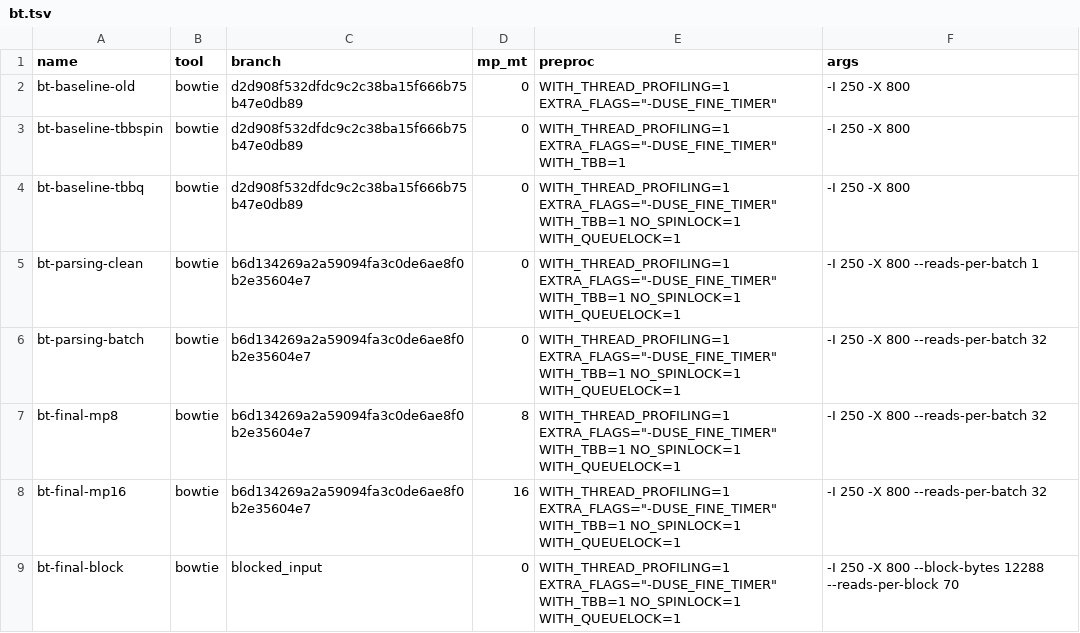
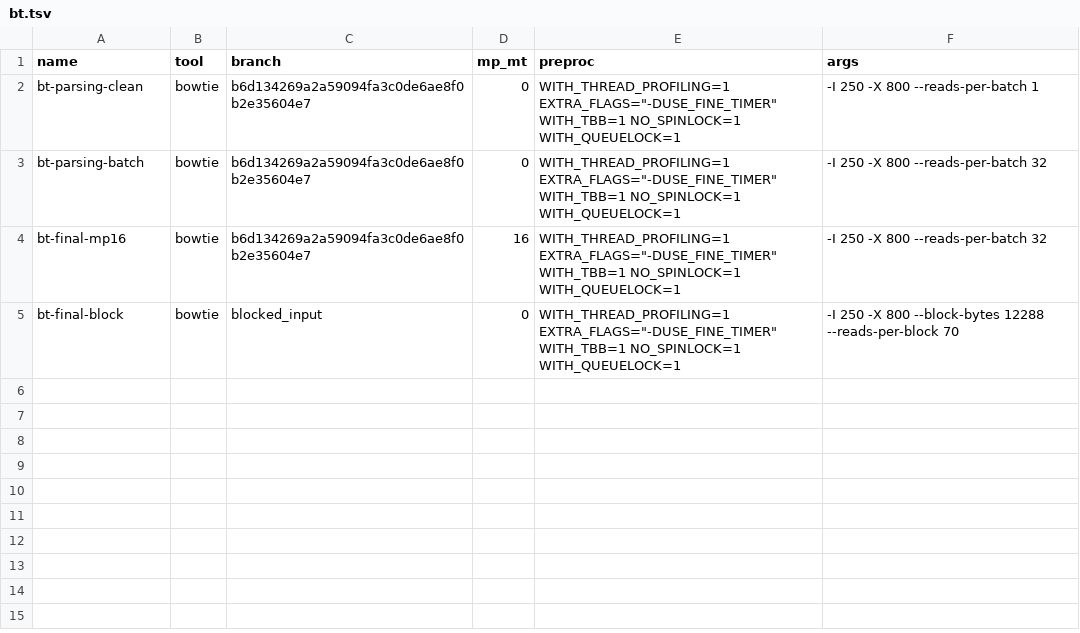
Before and after one commit to BenLangmead/bowtie-scaling, a TSV file: thread_scaling/scripts/bt.tsv, drawn as a sheet.

```diff
--- a/thread_scaling/scripts/bt.tsv
+++ b/thread_scaling/scripts/bt.tsv
@@ -1,8 +1,4 @@
 name	tool	branch	mp_mt	preproc	args
-bt-baseline-old	bowtie	d2d908f532dfdc9c2c38ba15f666b75b47e0db89	0	WITH_THREAD_PROFILING=1 EXTRA_FLAGS="-DUSE_FINE_TIMER"	-I 250 -X 800
-bt-baseline-tbbspin	bowtie	d2d908f532dfdc9c2c38ba15f666b75b47e0db89	0	WITH_THREAD_PROFILING=1 EXTRA_FLAGS="-DUSE_FINE_TIMER" WITH_TBB=1	-I 250 -X 800
-bt-baseline-tbbq	bowtie	d2d908f532dfdc9c2c38ba15f666b75b47e0db89	0	WITH_THREAD_PROFILING=1 EXTRA_FLAGS="-DUSE_FINE_TIMER" WITH_TBB=1 NO_SPINLOCK=1 WITH_QUEUELOCK=1	-I 250 -X 800
 bt-parsing-clean	bowtie	b6d134269a2a59094fa3c0de6ae8f0b2e35604e7	0	WITH_THREAD_PROFILING=1 EXTRA_FLAGS="-DUSE_FINE_TIMER" WITH_TBB=1 NO_SPINLOCK=1 WITH_QUEUELOCK=1	-I 250 -X 800 --reads-per-batch 1
 bt-parsing-batch	bowtie	b6d134269a2a59094fa3c0de6ae8f0b2e35604e7	0	WITH_THREAD_PROFILING=1 EXTRA_FLAGS="-DUSE_FINE_TIMER" WITH_TBB=1 NO_SPINLOCK=1 WITH_QUEUELOCK=1	-I 250 -X 800 --reads-per-batch 32
-bt-final-mp8	bowtie	b6d134269a2a59094fa3c0de6ae8f0b2e35604e7	8	WITH_THREAD_PROFILING=1 EXTRA_FLAGS="-DUSE_FINE_TIMER" WITH_TBB=1 NO_SPINLOCK=1 WITH_QUEUELOCK=1	-I 250 -X 800 --reads-per-batch 32
 bt-final-mp16	bowtie	b6d134269a2a59094fa3c0de6ae8f0b2e35604e7	16	WITH_THREAD_PROFILING=1 EXTRA_FLAGS="-DUSE_FINE_TIMER" WITH_TBB=1 NO_SPINLOCK=1 WITH_QUEUELOCK=1	-I 250 -X 800 --reads-per-batch 32
```
Also changed, not shown: thread_scaling/scripts/bt2.tsv, thread_scaling/scripts/ht.tsv, 4 other files.
